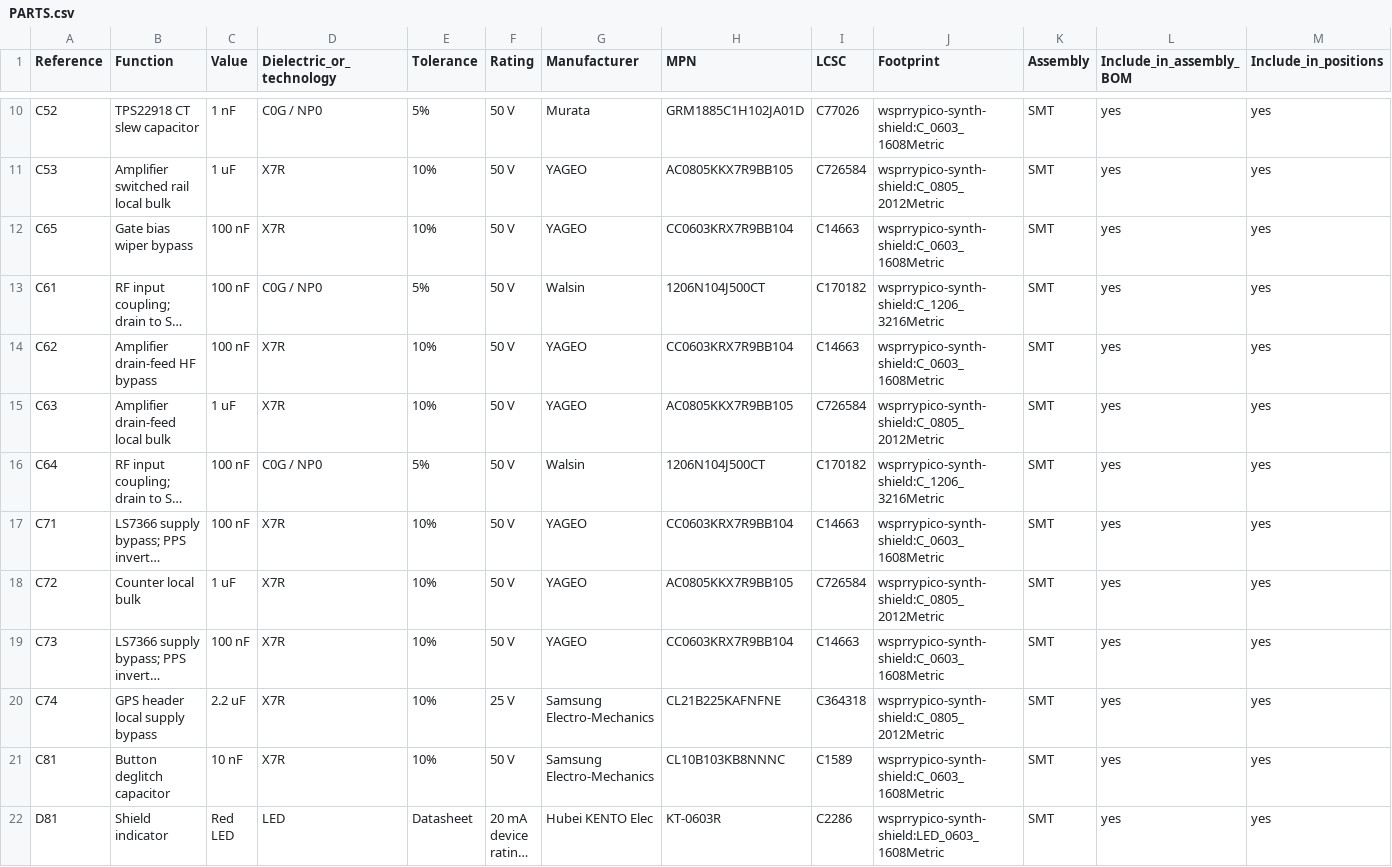
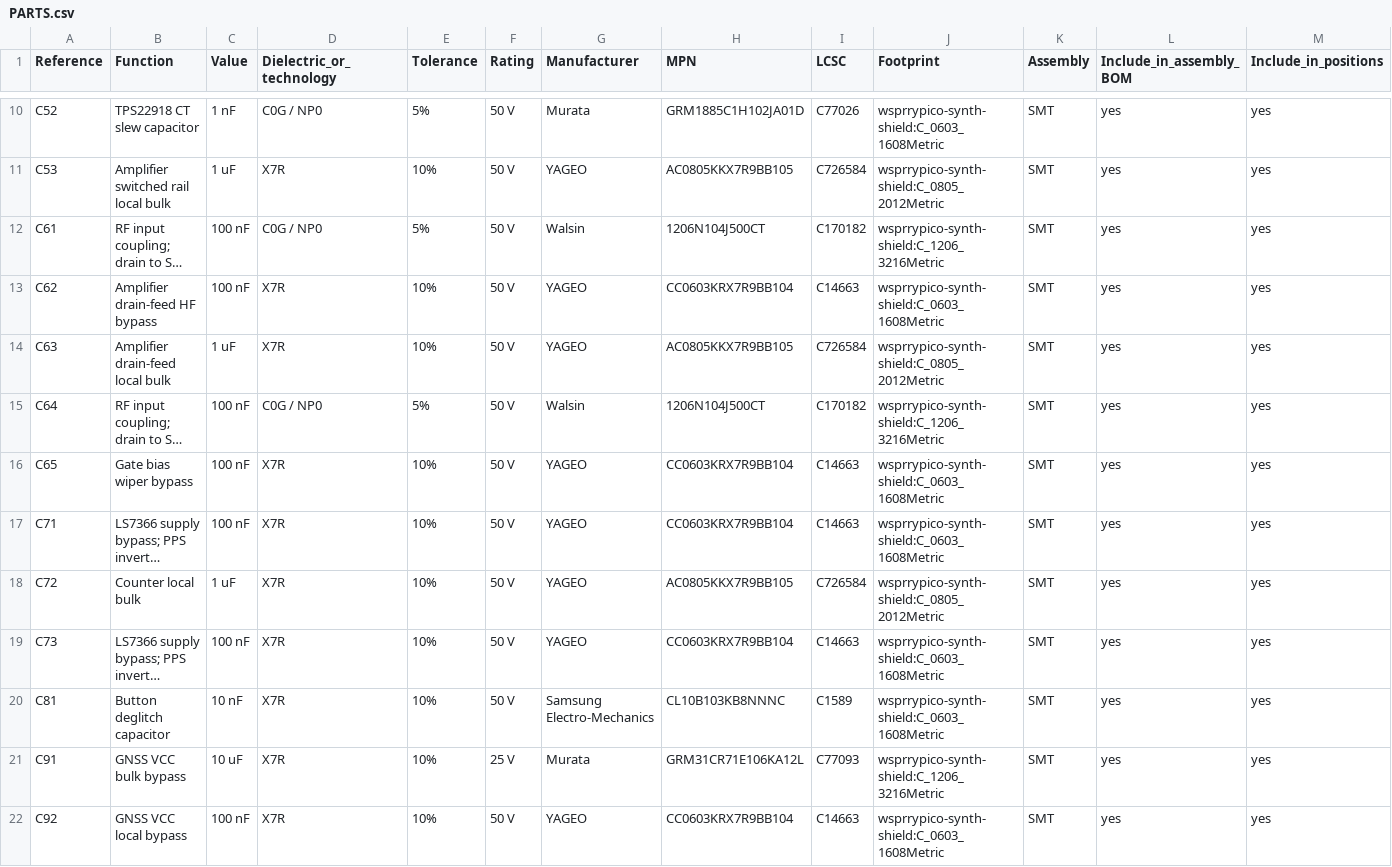
Before and after one commit to WsprryPi/WsprryPi-PCB-Designs, a CSV file: WsprryPico Synth Shield/PARTS.csv, drawn as a sheet; only a part is shown, gaps mark what is left out; the shorter side is filled out with more unchanged rows; long unchanged cells end in …; removed rows and columns are numbered as before the commit, all else as after; rows hold the shown columns only; the diff covers the shown part only; the diff names each change by its address in the sheet, - before the commit and + after, or states it on an @@ line.

```diff
--- a/WsprryPico Synth Shield/PARTS.csv
+++ b/WsprryPico Synth Shield/PARTS.csv
@@ row 12 moved to row 16: C65 @@
-row 20: C74 | GPS header local supply bypass | 2.2 uF | X7R | 10% | 25 V | Samsung Electro-Mechanics | CL21B225KAFNFNE | C364318 | wsprrypico-synth-shield:C_0805_2012Metric | SMT | yes | yes
+row 21: C91 | GNSS VCC bulk bypass | 10 uF | X7R | 10% | 25 V | Murata | GRM31CR71E106KA12L | C77093 | wsprrypico-synth-shield:C_1206_3216Metric | SMT | yes | yes
+row 22: C92 | GNSS VCC local bypass | 100 nF | X7R | 10% | 50 V | YAGEO | CC0603KRX7R9BB104 | C14663 | wsprrypico-synth-shield:C_0603_1608Metric | SMT | yes | yes
```
Also changed, not shown: 6 added rows, 2 removed rows and 2 moved rows elsewhere in this file, WsprryPico Synth Shield/ASSEMBLY-BOM-PREVIEW.csv, 15 other files.
